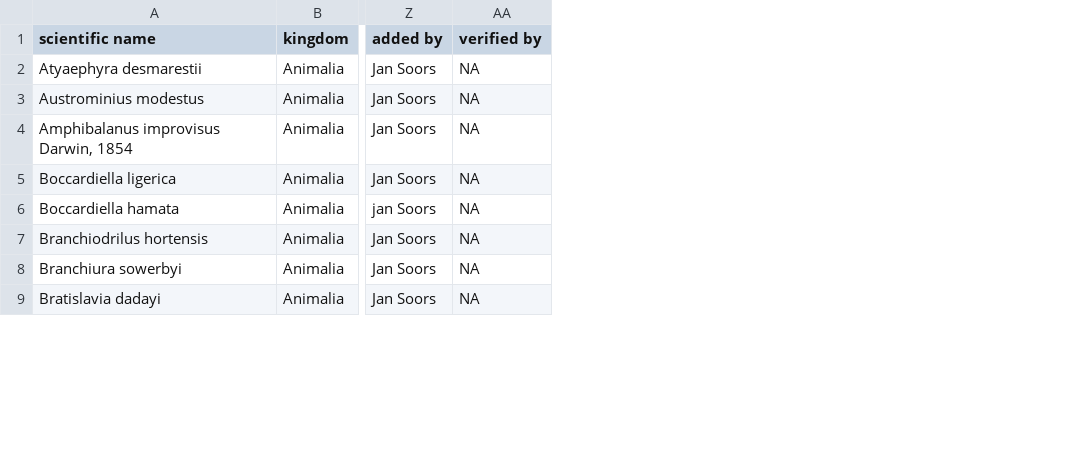
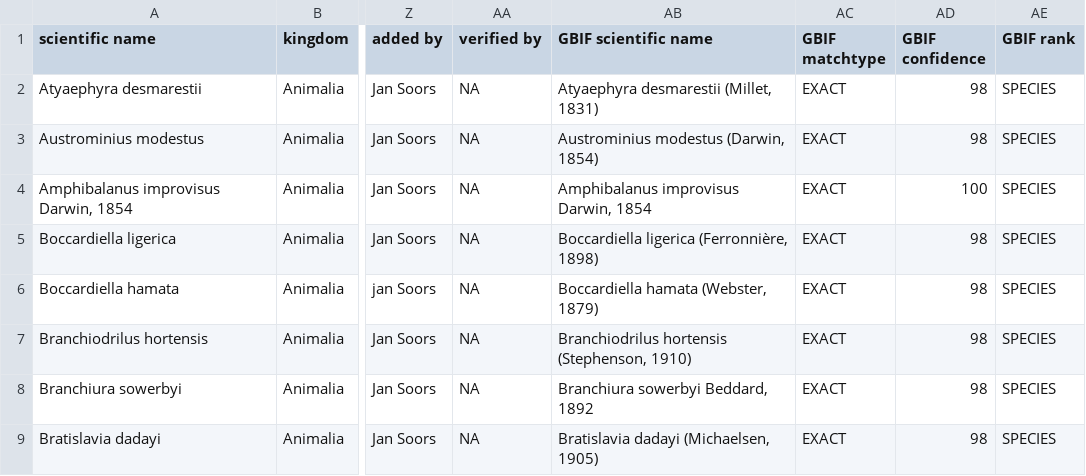
Before and after one commit to trias-project/alien-scheldt-checklist, a CSV file: data/raw/input_data.csv, drawn as a sheet; only a part is shown, gaps mark what is left out; the diff names each change by its address in the sheet, - before the commit and + after, or states it on an @@ line.

Commit message:
Add GBIF Backbone information to raw data file

```diff
--- a/data/raw/input_data.csv
+++ b/data/raw/input_data.csv
+column AB (GBIF scientific name), rows 2-9: Atyaephyra desmarestii (Millet, 1831) | Austrominius modestus (Darwin, 1854) | Amphibalanus improvisus Darwin, 1854 | Boccardiella ligerica (Ferronnière, 1898) | Boccardiella hamata (Webster, 1879) | Branchiodrilus hortensis (Stephenson, 1910) | Branchiura sowerbyi Beddard, 1892 | Bratislavia dadayi (Michaelsen, 1905)
+column AC (GBIF matchtype), rows 2-9: all EXACT
+column AD (GBIF confidence), rows 2-9: 98 | 98 | 100 | 98 | 98 | 98 | 98 | 98
+column AE (GBIF rank), rows 2-9: all SPECIES
```
Also changed, not shown: 1 other file.
